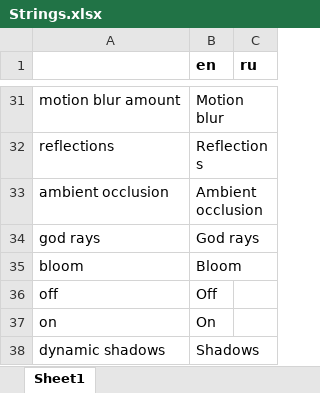
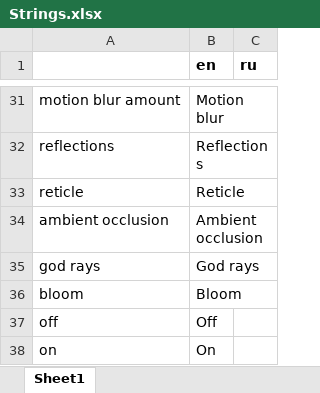
Before and after one commit to etodd/Lemma, an Excel workbook: Lemma/Content/Strings.xlsx, sheet Sheet1, drawn as a sheet; only a part is shown, gaps mark what is left out; the shorter side is filled out with more unchanged rows; values as stored, in another font and other column widths than the file's, no borders; conditional formats not drawn; the diff names each change by its address in the sheet, - before the commit and + after, or states it on an @@ line.

Commit message:
Add optional reticle. It is now impossible to spawn below a lower limit. Demo mode works correctly alongside the normal "new game" functionality. Run animation speed is faster now. Reverse wall-slide is gone.

```diff
--- a/Lemma/Content/Strings.xlsx (sheet Sheet1)
+++ b/Lemma/Content/Strings.xlsx (sheet Sheet1)
+row 33: reticle | Reticle
```
Also changed, not shown: 12 other files.
